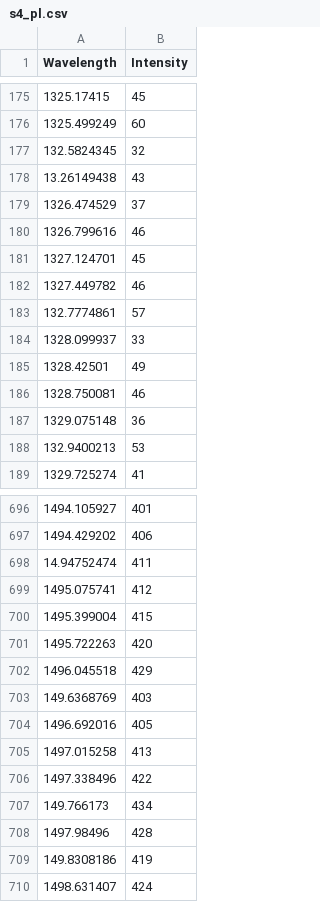
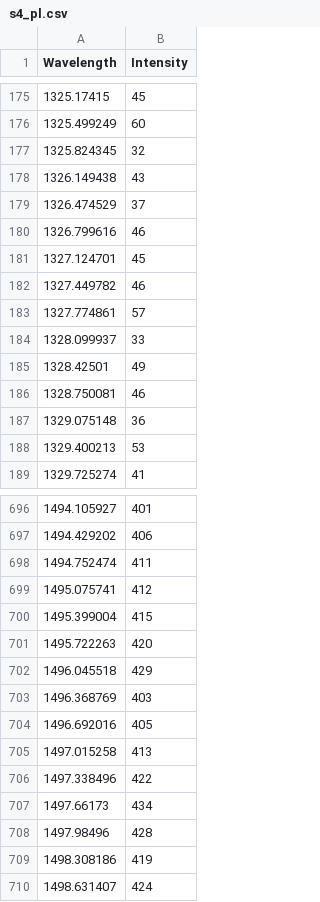
Before and after one commit to Enrico-Brugn/EB_Thesis, a CSV file: 4_Crystalline_properties/csv/s4_pl.csv, drawn as a sheet; only a part is shown, gaps mark what is left out; the diff covers the shown part only.

```diff
--- a/4_Crystalline_properties/csv/s4_pl.csv
+++ b/4_Crystalline_properties/csv/s4_pl.csv
@@ -176,4 +176,4 @@
 1325.499249,60
-132.5824345,32
-13.26149438,43
+1325.824345,32
+1326.149438,43
 1326.474529,37
@@ -182,3 +182,3 @@
 1327.449782,46
-132.7774861,57
+1327.774861,57
 1328.099937,33
@@ -187,3 +187,3 @@
 1329.075148,36
-132.9400213,53
+1329.400213,53
 1329.725274,41
@@ -697,3 +697,3 @@
 1494.429202,406
-14.94752474,411
+1494.752474,411
 1495.075741,412
@@ -702,3 +702,3 @@
 1496.045518,429
-149.6368769,403
+1496.368769,403
 1496.692016,405
@@ -706,5 +706,5 @@
 1497.338496,422
-149.766173,434
+1497.66173,434
 1497.98496,428
-149.8308186,419
+1498.308186,419
 1498.631407,424
```
Also changed, not shown: 95 edited cells elsewhere in this file.
